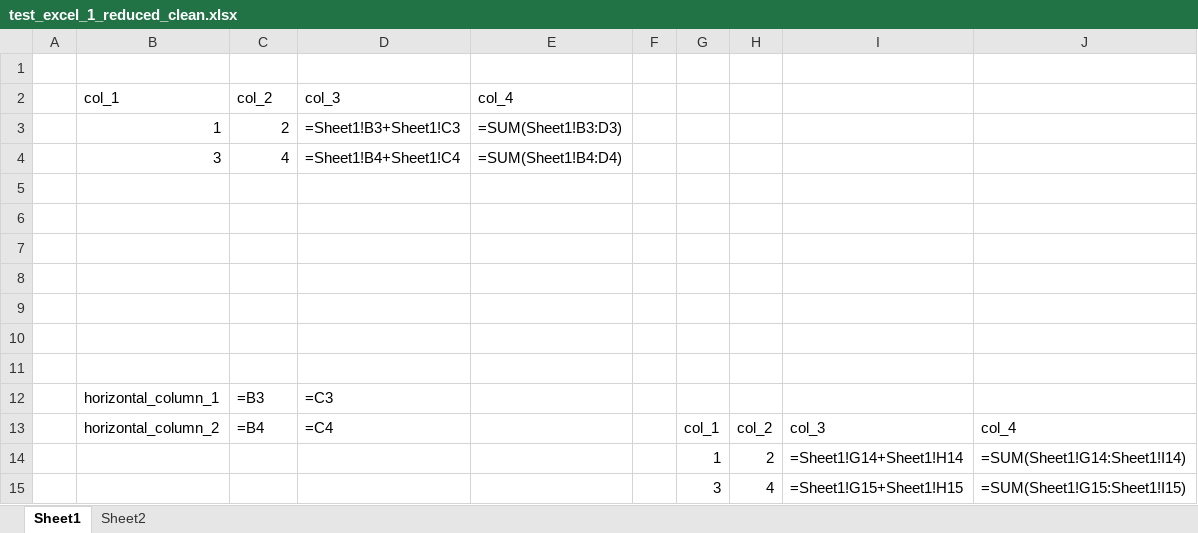
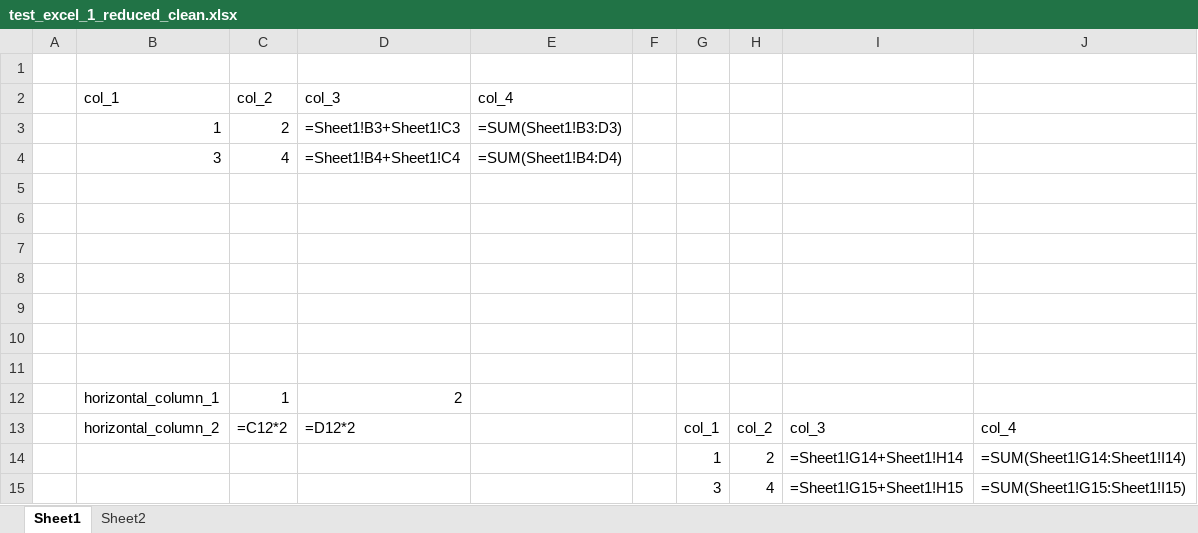
Before and after one commit to Oxford-Data-Processes/excel-2-python, an Excel workbook: data/excel_files_reduced_clean/test_excel_1_reduced_clean.xlsx, sheet Sheet1, drawn as a sheet; values as stored, in another font and other column widths than the file's, no borders; formulas without a stored value are shown as written; removed rows and columns are numbered as before the commit, all else as after; the diff names each change by its address in the sheet, - before the commit and + after, or states it on an @@ line.

```diff
--- a/data/excel_files_reduced_clean/test_excel_1_reduced_clean.xlsx (sheet Sheet1)
+++ b/data/excel_files_reduced_clean/test_excel_1_reduced_clean.xlsx (sheet Sheet1)
-row 12:  | horizontal_column_1 | =B3 | =C3
+row 12:  | horizontal_column_1 | 1 | 2
-C13 (col_2): =B4
+C13 (col_2): =C12*2
-D13 (col_3): =C4
+D13 (col_3): =D12*2
```
Also changed, not shown: sheet Sheet2, data/excel_files_raw/test_excel_1_raw.xlsx, data/excel_files_reduced/test_excel_1_reduced.xlsx, 7 other files.
